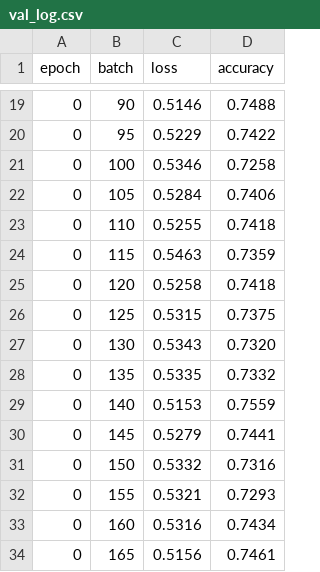
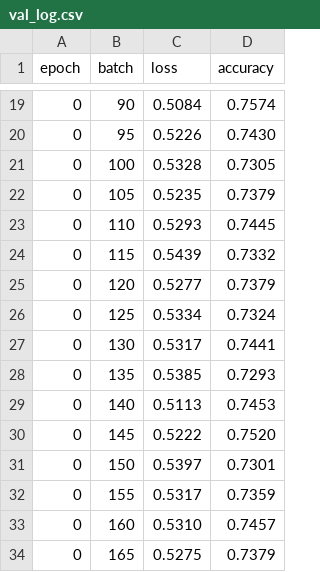
Before and after one commit to dna-storage/BINND, a CSV file: experiments/logs/demo/val_log.csv, drawn as a sheet; only a part is shown, gaps mark what is left out; the diff covers the shown part only.

```diff
--- a/experiments/logs/demo/val_log.csv
+++ b/experiments/logs/demo/val_log.csv
@@ -19,16 +19,16 @@ epoch,batch,loss,accuracy
-0,90,0.5146,0.7488
-0,95,0.5229,0.7422
-0,100,0.5346,0.7258
-0,105,0.5284,0.7406
-0,110,0.5255,0.7418
-0,115,0.5463,0.7359
-0,120,0.5258,0.7418
-0,125,0.5315,0.7375
-0,130,0.5343,0.7320
-0,135,0.5335,0.7332
-0,140,0.5153,0.7559
-0,145,0.5279,0.7441
-0,150,0.5332,0.7316
-0,155,0.5321,0.7293
-0,160,0.5316,0.7434
-0,165,0.5156,0.7461
+0,90,0.5084,0.7574
+0,95,0.5226,0.7430
+0,100,0.5328,0.7305
+0,105,0.5235,0.7379
+0,110,0.5293,0.7445
+0,115,0.5439,0.7332
+0,120,0.5277,0.7379
+0,125,0.5334,0.7324
+0,130,0.5317,0.7441
+0,135,0.5385,0.7293
+0,140,0.5113,0.7453
+0,145,0.5222,0.7520
+0,150,0.5397,0.7301
+0,155,0.5317,0.7359
+0,160,0.5310,0.7457
+0,165,0.5275,0.7379
```
Also changed, not shown: 122 edited cells elsewhere in this file, experiments/logs/demo/train_log.csv, 8 other files.
